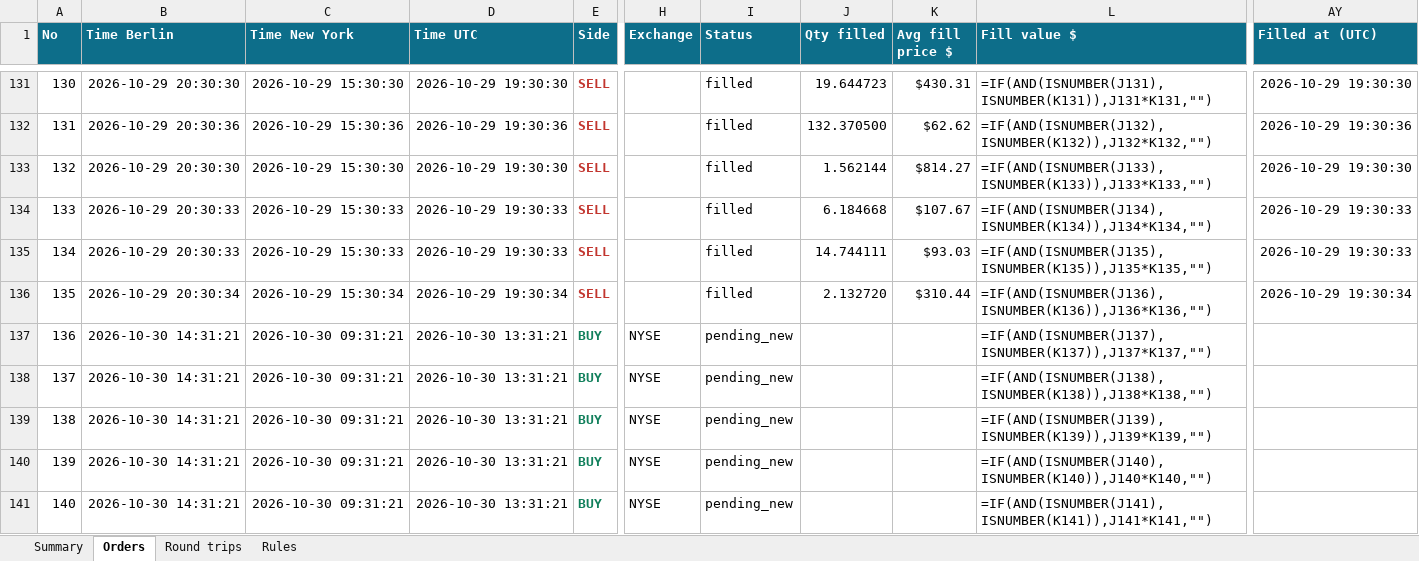
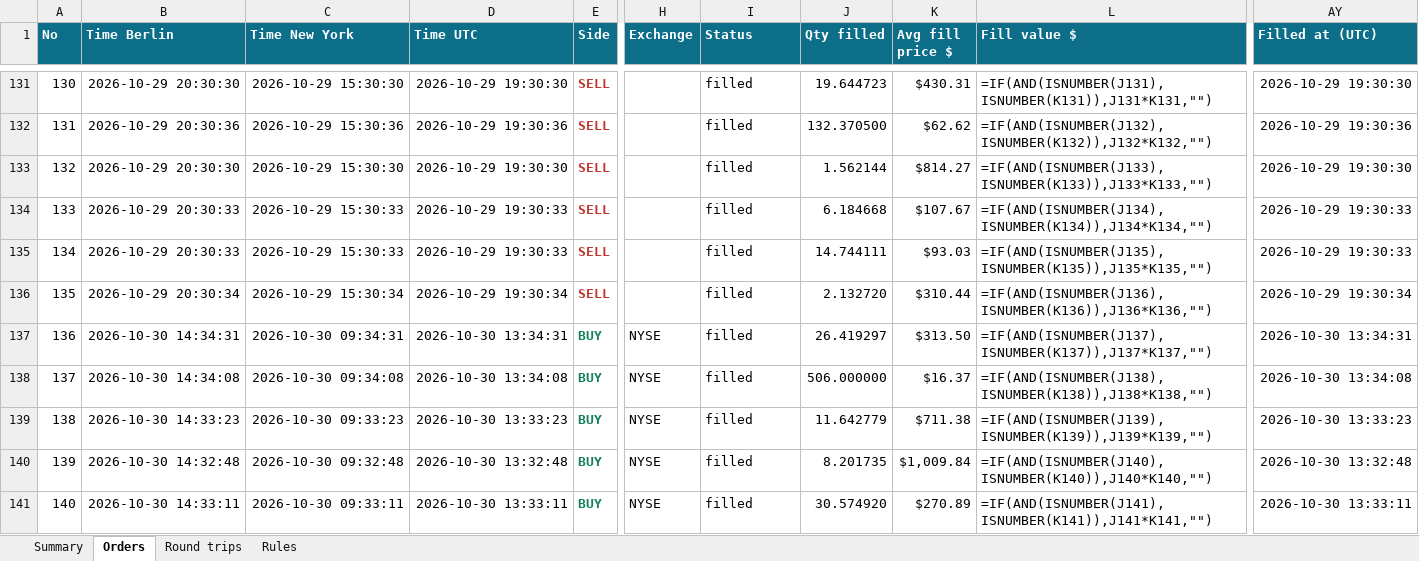
Before and after one commit to minto2196/my-claude-trade, an Excel workbook: trade-records/excel/2026-W44_2026-10-26.xlsx, sheet Orders, drawn as a sheet; only a part is shown, gaps mark what is left out; values as stored, in another font and other column widths than the file's, no borders; formulas without a stored value are shown as written; table styles not drawn; the diff covers the shown part only; the diff names each change by its address in the sheet, - before the commit and + after, or states it on an @@ line.

Commit message:
records: 2026-10-30 13:37 UTC

```diff
--- a/trade-records/excel/2026-W44_2026-10-26.xlsx (sheet Orders)
+++ b/trade-records/excel/2026-W44_2026-10-26.xlsx (sheet Orders)
-B137 (Time Berlin): 2026-10-30 14:31:21
+B137 (Time Berlin): 2026-10-30 14:34:31
-C137 (Time New York): 2026-10-30 09:31:21
+C137 (Time New York): 2026-10-30 09:34:31
-D137 (Time UTC): 2026-10-30 13:31:21
+D137 (Time UTC): 2026-10-30 13:34:31
-I137:I141 (Status): pending_new
+I137:I141 (Status): filled
-J137 (Qty filled): (empty)
+J137 (Qty filled): 26.419297
-K137 (Avg fill price $): (empty)
+K137 (Avg fill price $): $313.50
-AY137 (Filled at (UTC)): (empty)
+AY137 (Filled at (UTC)): 2026-10-30 13:34:31
-B138 (Time Berlin): 2026-10-30 14:31:21
+B138 (Time Berlin): 2026-10-30 14:34:08
-C138 (Time New York): 2026-10-30 09:31:21
+C138 (Time New York): 2026-10-30 09:34:08
-D138 (Time UTC): 2026-10-30 13:31:21
+D138 (Time UTC): 2026-10-30 13:34:08
-J138 (Qty filled): (empty)
+J138 (Qty filled): 506.000000
-K138 (Avg fill price $): (empty)
+K138 (Avg fill price $): $16.37
-AY138 (Filled at (UTC)): (empty)
+AY138 (Filled at (UTC)): 2026-10-30 13:34:08
-B139 (Time Berlin): 2026-10-30 14:31:21
+B139 (Time Berlin): 2026-10-30 14:33:23
-C139 (Time New York): 2026-10-30 09:31:21
+C139 (Time New York): 2026-10-30 09:33:23
-D139 (Time UTC): 2026-10-30 13:31:21
+D139 (Time UTC): 2026-10-30 13:33:23
-J139 (Qty filled): (empty)
+J139 (Qty filled): 11.642779
-K139 (Avg fill price $): (empty)
+K139 (Avg fill price $): $711.38
-AY139 (Filled at (UTC)): (empty)
+AY139 (Filled at (UTC)): 2026-10-30 13:33:23
-B140 (Time Berlin): 2026-10-30 14:31:21
+B140 (Time Berlin): 2026-10-30 14:32:48
-C140 (Time New York): 2026-10-30 09:31:21
+C140 (Time New York): 2026-10-30 09:32:48
-D140 (Time UTC): 2026-10-30 13:31:21
+D140 (Time UTC): 2026-10-30 13:32:48
-J140 (Qty filled): (empty)
+J140 (Qty filled): 8.201735
-K140 (Avg fill price $): (empty)
+K140 (Avg fill price $): $1,009.84
-AY140 (Filled at (UTC)): (empty)
+AY140 (Filled at (UTC)): 2026-10-30 13:32:48
-B141 (Time Berlin): 2026-10-30 14:31:21
+B141 (Time Berlin): 2026-10-30 14:33:11
-C141 (Time New York): 2026-10-30 09:31:21
+C141 (Time New York): 2026-10-30 09:33:11
-D141 (Time UTC): 2026-10-30 13:31:21
+D141 (Time UTC): 2026-10-30 13:33:11
-J141 (Qty filled): (empty)
+J141 (Qty filled): 30.574920
-K141 (Avg fill price $): (empty)
+K141 (Avg fill price $): $270.89
-AY141 (Filled at (UTC)): (empty)
+AY141 (Filled at (UTC)): 2026-10-30 13:33:11
```
Also changed, not shown: 13 added rows and 42 edited cells elsewhere in this sheet, sheet Round trips, sheet Summary, 5 other files.
